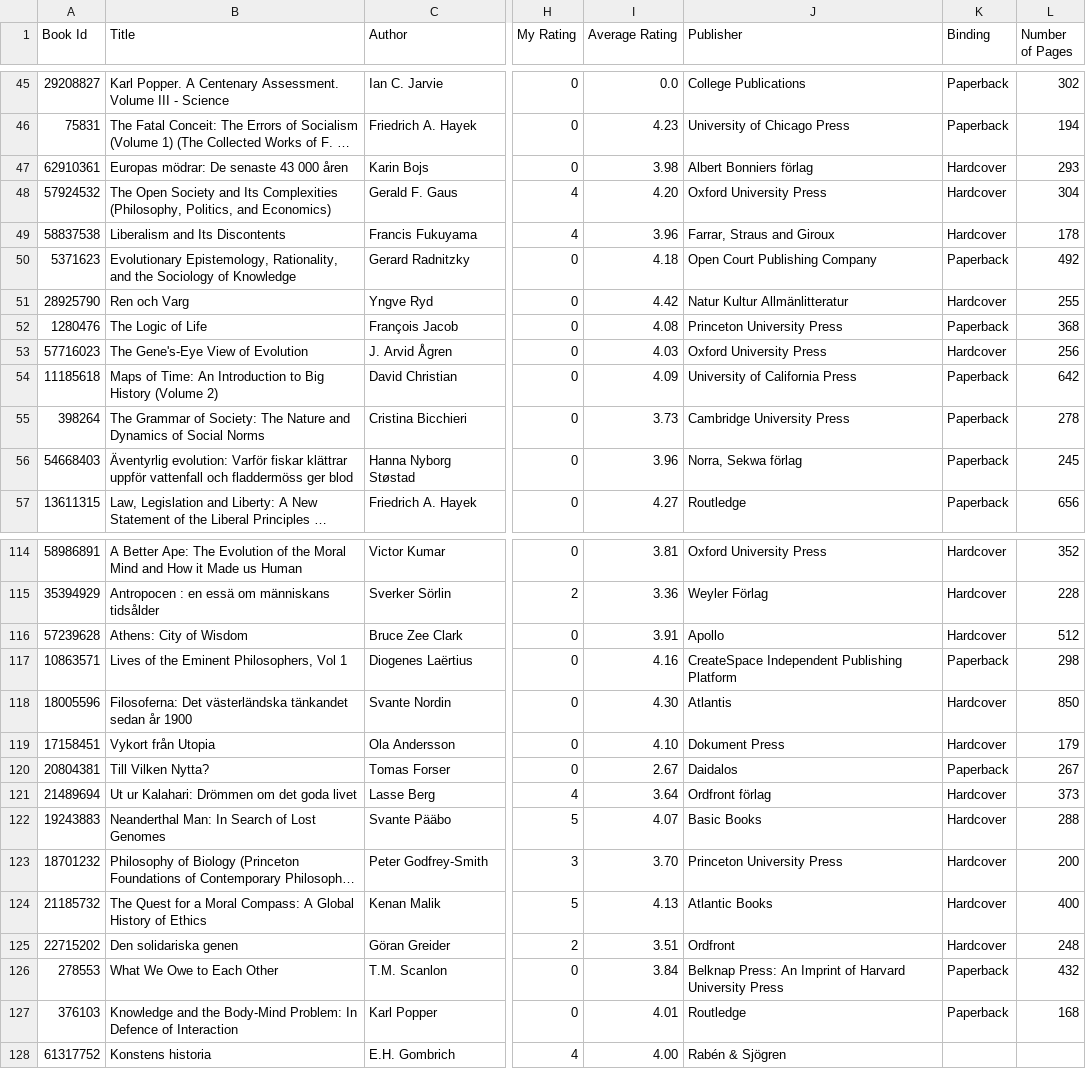
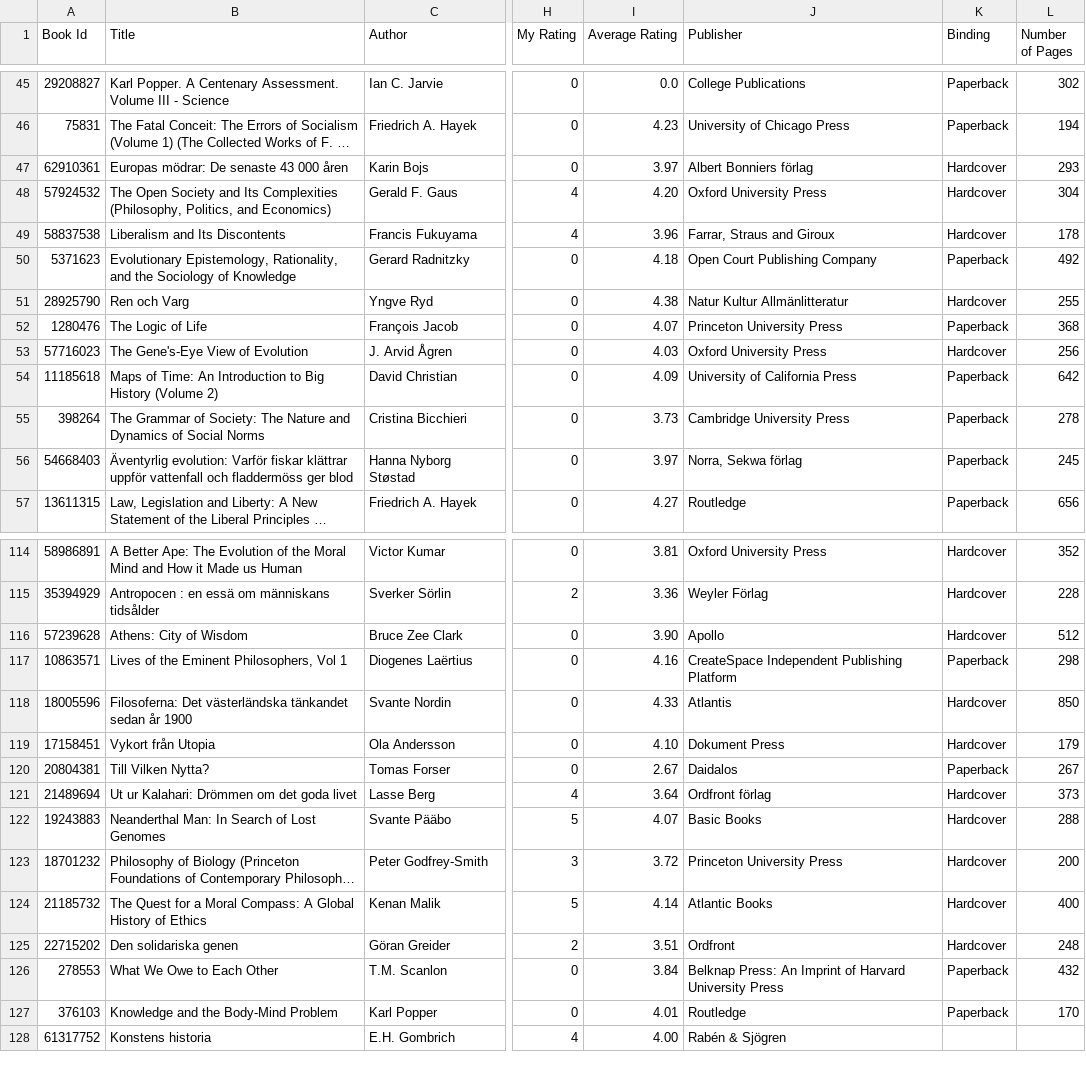
Before and after one commit to pekrau/pekrau.github.io, a CSV file: source/goodreads_library_export.csv, drawn as a sheet; only a part is shown, gaps mark what is left out; long unchanged cells end in …; the diff covers the shown part only; the diff names each change by its address in the sheet, - before the commit and + after, or states it on an @@ line.

```diff
--- a/source/goodreads_library_export.csv
+++ b/source/goodreads_library_export.csv
-I47 (Average Rating): 3.98
+I47 (Average Rating): 3.97
-I51 (Average Rating): 4.42
+I51 (Average Rating): 4.38
-I52 (Average Rating): 4.08
+I52 (Average Rating): 4.07
-I56 (Average Rating): 3.96
+I56 (Average Rating): 3.97
-I116 (Average Rating): 3.91
+I116 (Average Rating): 3.90
-I118 (Average Rating): 4.30
+I118 (Average Rating): 4.33
-I123 (Average Rating): 3.70
+I123 (Average Rating): 3.72
-I124 (Average Rating): 4.13
+I124 (Average Rating): 4.14
-B127 (Title): …the Body-Mind Problem: In Defence of Interaction
+B127 (Title): …the Body-Mind Problem
-L127 (Number of Pages): 168
+L127 (Number of Pages): 170
```
Also changed, not shown: 1 added row, 1 removed row and 50 edited cells elsewhere in this file, 38 other files.
